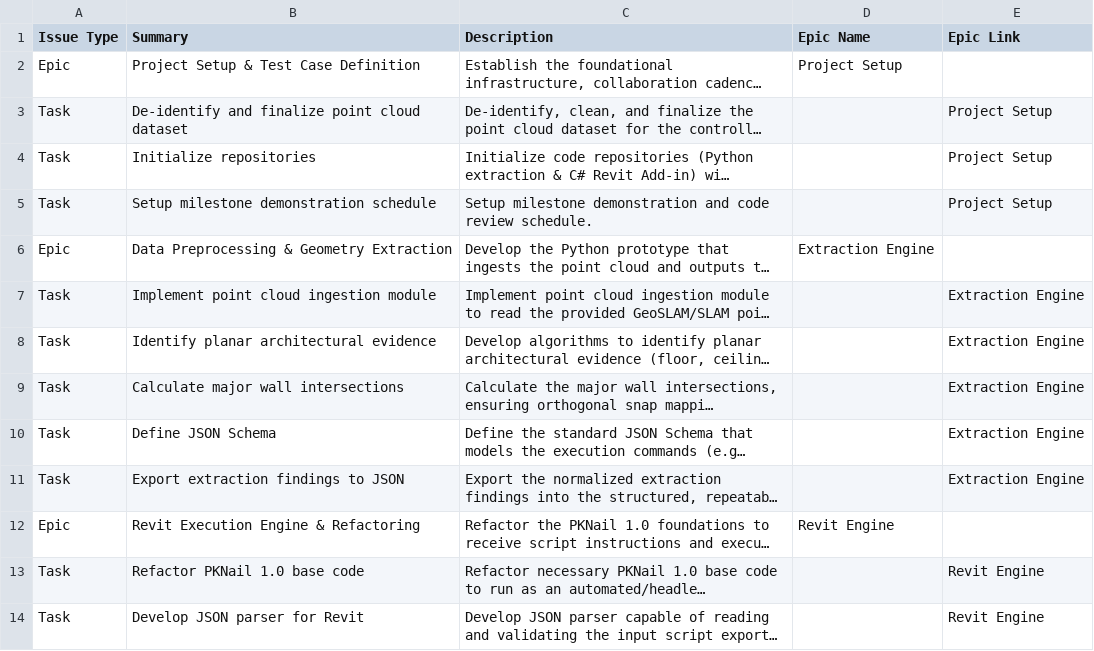
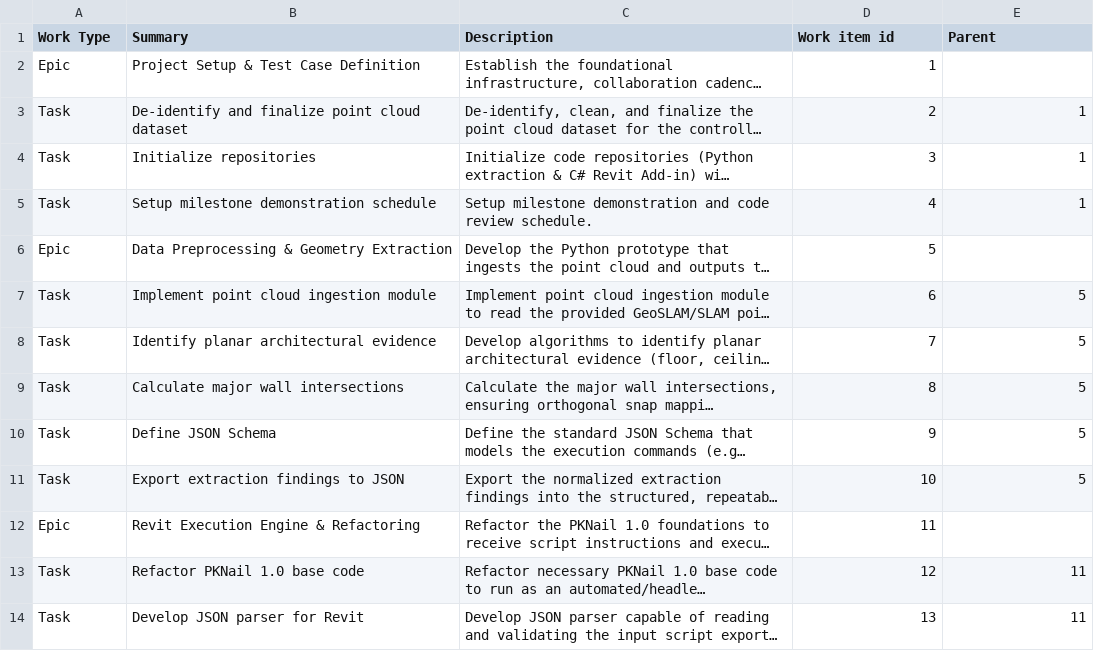
Before and after one commit to odarboe/pre-pknail-2.0, a CSV file: jira_import_tickets.csv, drawn as a sheet; only a part is shown; long unchanged cells end in …; the diff covers the shown part only; the diff names each change by its address in the sheet, - before the commit and + after, or states it on an @@ line.

Commit message:
fix(jira): update jira file

```diff
--- a/jira_import_tickets.csv
+++ b/jira_import_tickets.csv
-A1: Issue Type
+A1: Work Type
-D1: Epic Name
+D1: Work item id
-E1: Epic Link
+E1: Parent
-D2 (Work item id): Project Setup
+D2 (Work item id): 1
-D3 (Work item id): (empty)
+D3 (Work item id): 2
-E3:E5 (Parent): Project Setup
+E3:E5 (Parent): 1
-D4 (Work item id): (empty)
+D4 (Work item id): 3
-D5 (Work item id): (empty)
+D5 (Work item id): 4
-D6 (Work item id): Extraction Engine
+D6 (Work item id): 5
-D7 (Work item id): (empty)
+D7 (Work item id): 6
-E7:E11 (Parent): Extraction Engine
+E7:E11 (Parent): 5
-D8 (Work item id): (empty)
+D8 (Work item id): 7
-D9 (Work item id): (empty)
+D9 (Work item id): 8
-D10 (Work item id): (empty)
+D10 (Work item id): 9
-D11 (Work item id): (empty)
+D11 (Work item id): 10
-D12 (Work item id): Revit Engine
+D12 (Work item id): 11
-D13 (Work item id): (empty)
+D13 (Work item id): 12
-E13:E14 (Parent): Revit Engine
+E13:E14 (Parent): 11
-D14 (Work item id): (empty)
+D14 (Work item id): 13
```
Also changed, not shown: 23 edited cells elsewhere in this file.
